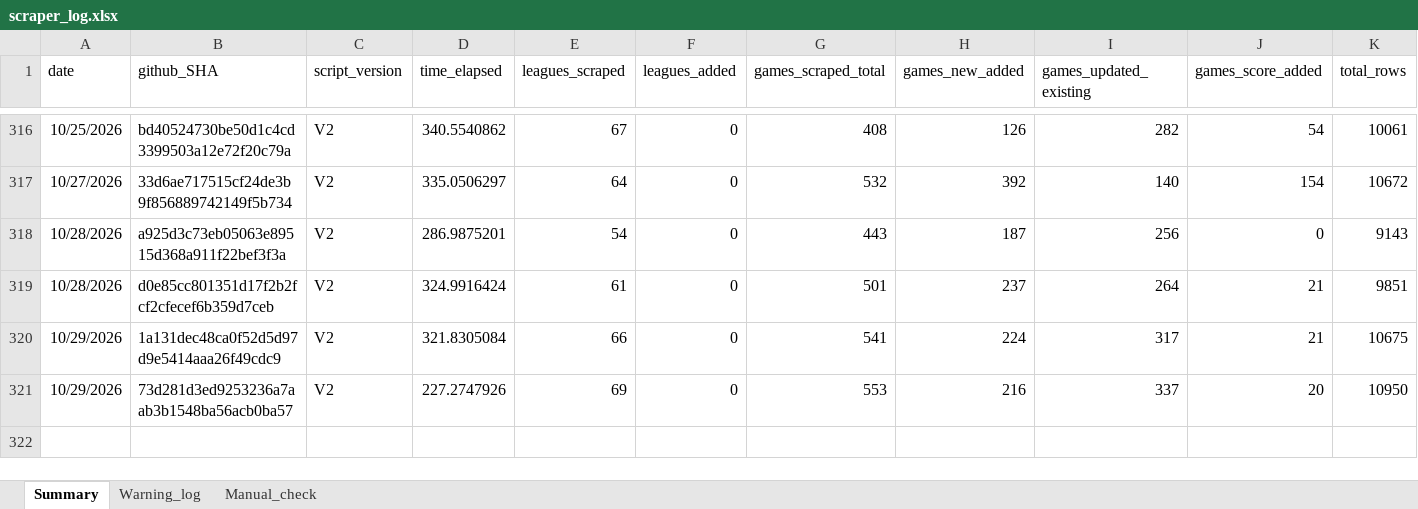
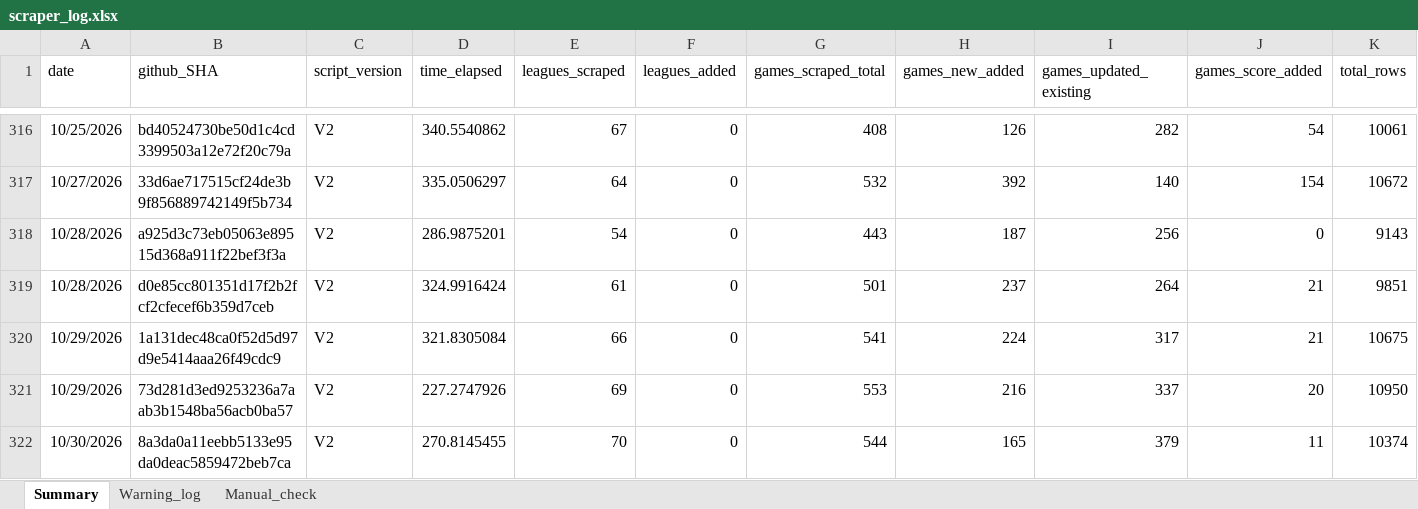
Before and after one commit to Auketas/football_betting, an Excel workbook: data/log/scraper_log.xlsx, sheet Summary, drawn as a sheet; only a part is shown, gaps mark what is left out; values as stored, in another font and other column widths than the file's, no borders; rows hold the shown columns only; the diff names each change by its address in the sheet, - before the commit and + after, or states it on an @@ line.

```diff
--- a/data/log/scraper_log.xlsx (sheet Summary)
+++ b/data/log/scraper_log.xlsx (sheet Summary)
+row 322: 10/30/2026 | 8a3da0a11eebb5133e95da0deac5859472beb7ca | V2 | 270.8145455 | 70 | 0 | 544 | 165 | 379 | 11 | 10374
```
Also changed, not shown: 43 other files.
